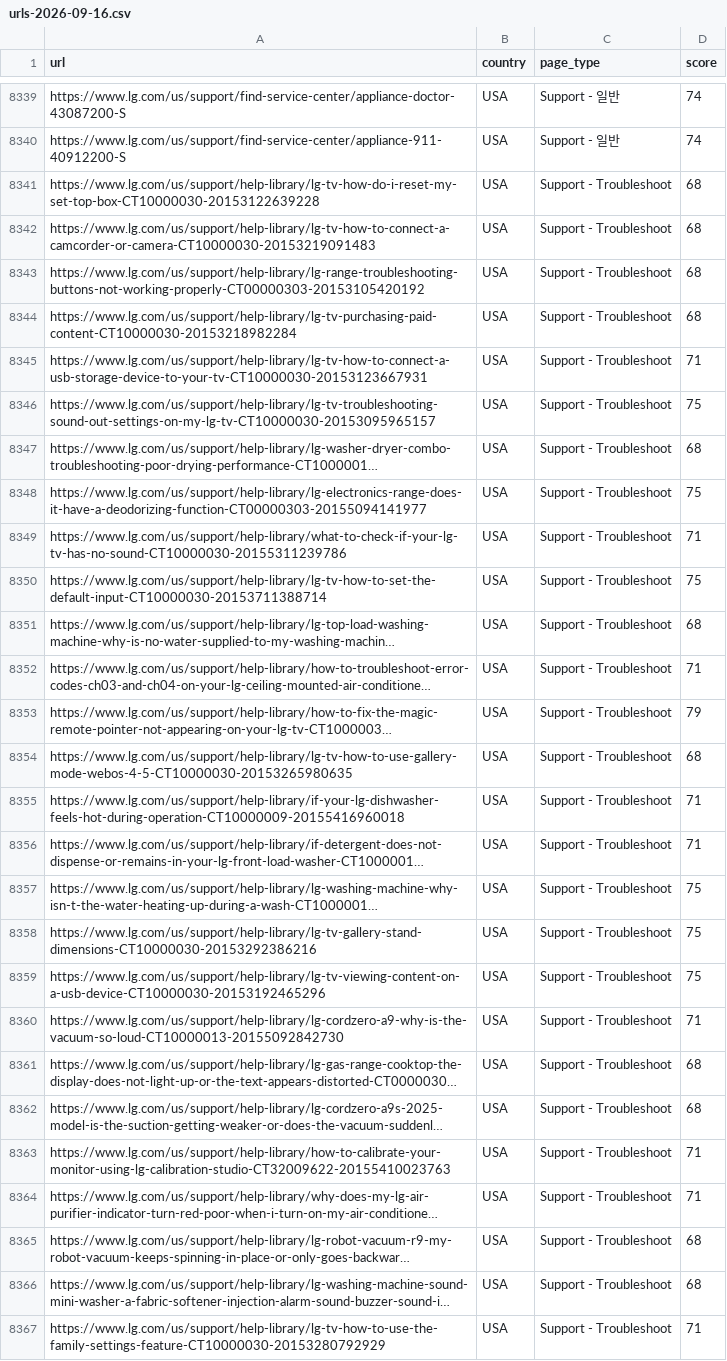
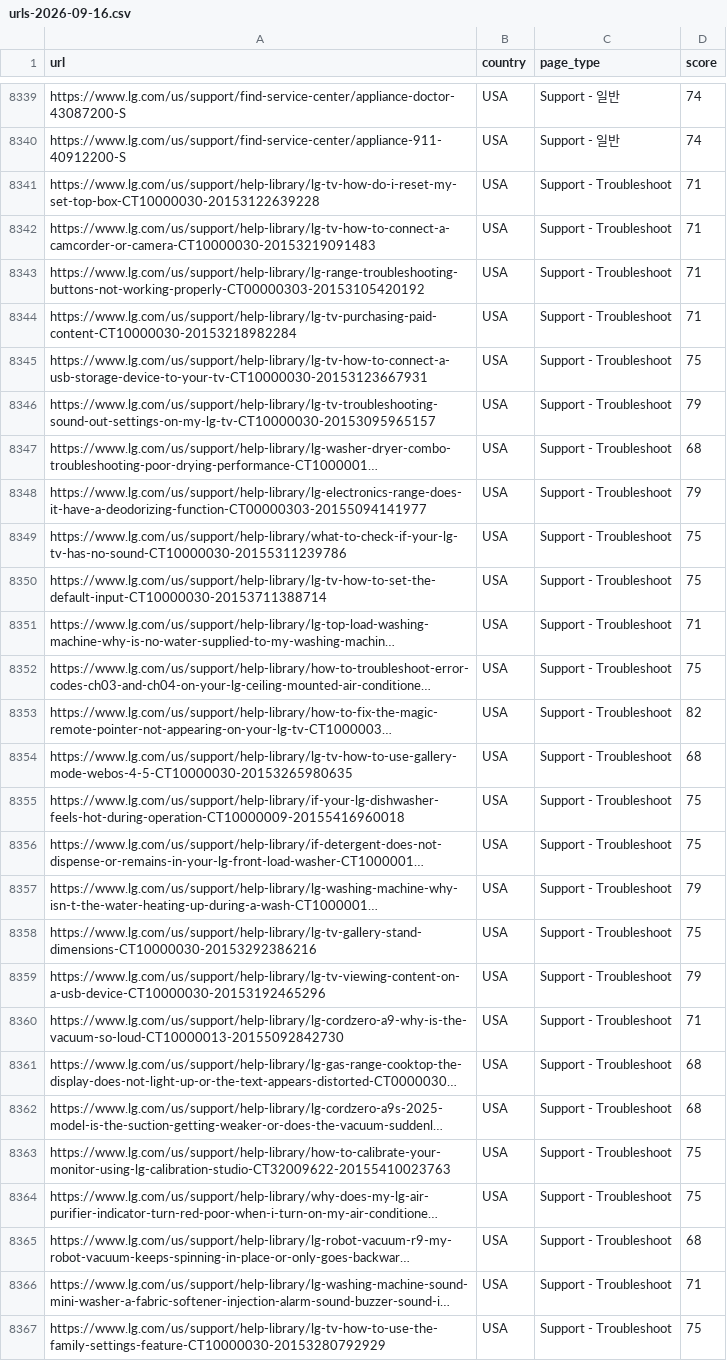
Before and after one commit to mts8787-droid/my-geo-newsletter, a CSV file: data/readability/urls-2026-09-16.csv, drawn as a sheet; only a part is shown, gaps mark what is left out; long unchanged cells end in …; the diff covers the shown part only; the diff names each change by its address in the sheet, - before the commit and + after, or states it on an @@ line.

```diff
--- a/data/readability/urls-2026-09-16.csv
+++ b/data/readability/urls-2026-09-16.csv
-D8341:D8344 (score): 68
+D8341:D8344 (score): 71
-D8345 (score): 71
+D8345 (score): 75
-D8346 (score): 75
+D8346 (score): 79
-D8348 (score): 75
+D8348 (score): 79
-D8349 (score): 71
+D8349 (score): 75
-D8351 (score): 68
+D8351 (score): 71
-D8352 (score): 71
+D8352 (score): 75
-D8353 (score): 79
+D8353 (score): 82
-D8355:D8356 (score): 71
+D8355:D8356 (score): 75
-D8357 (score): 75
+D8357 (score): 79
-D8359 (score): 75
+D8359 (score): 79
-D8363:D8364 (score): 71
+D8363:D8364 (score): 75
-D8366 (score): 68
+D8366 (score): 71
-D8367 (score): 71
+D8367 (score): 75
```
Also changed, not shown: 60 edited cells elsewhere in this file, 3 other files.
